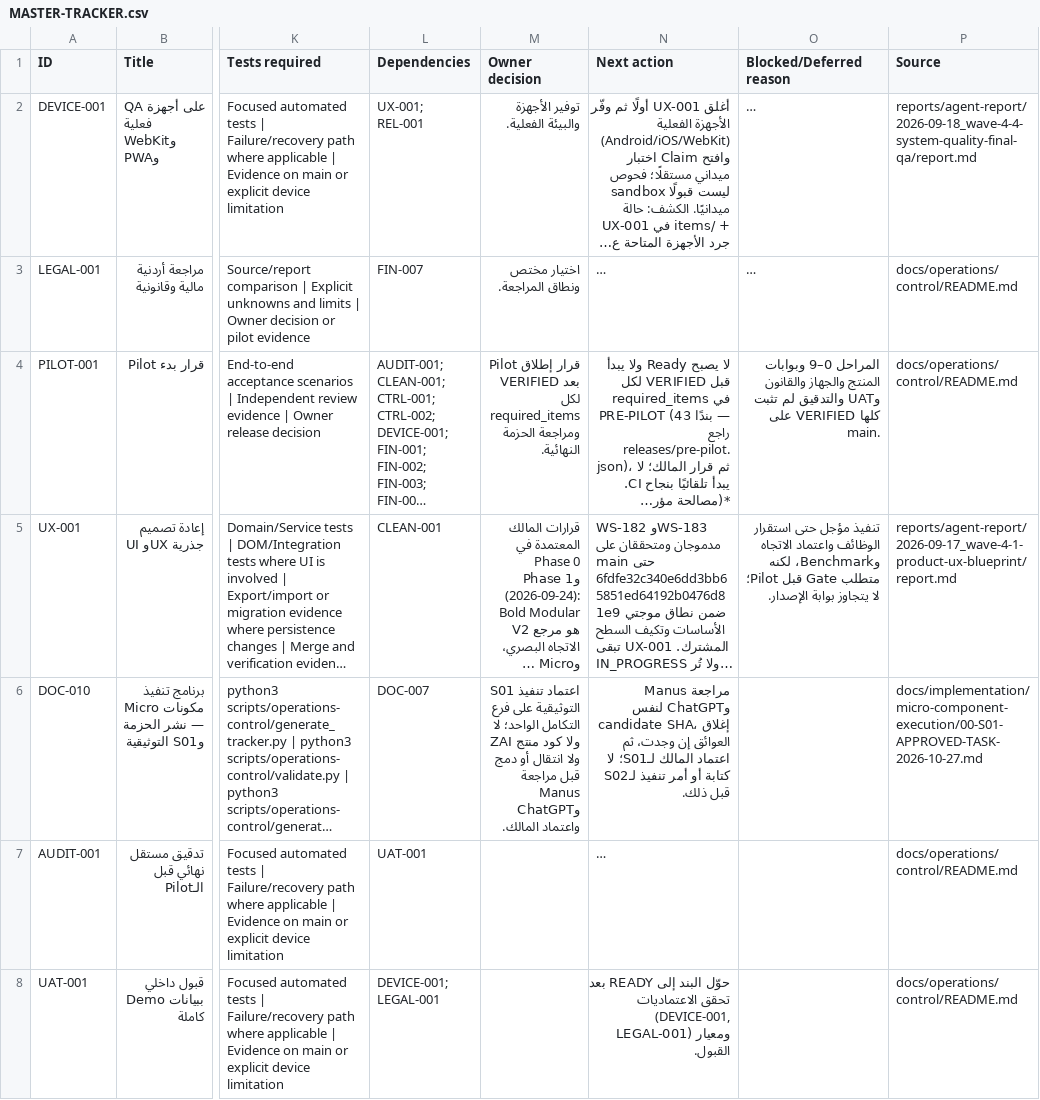
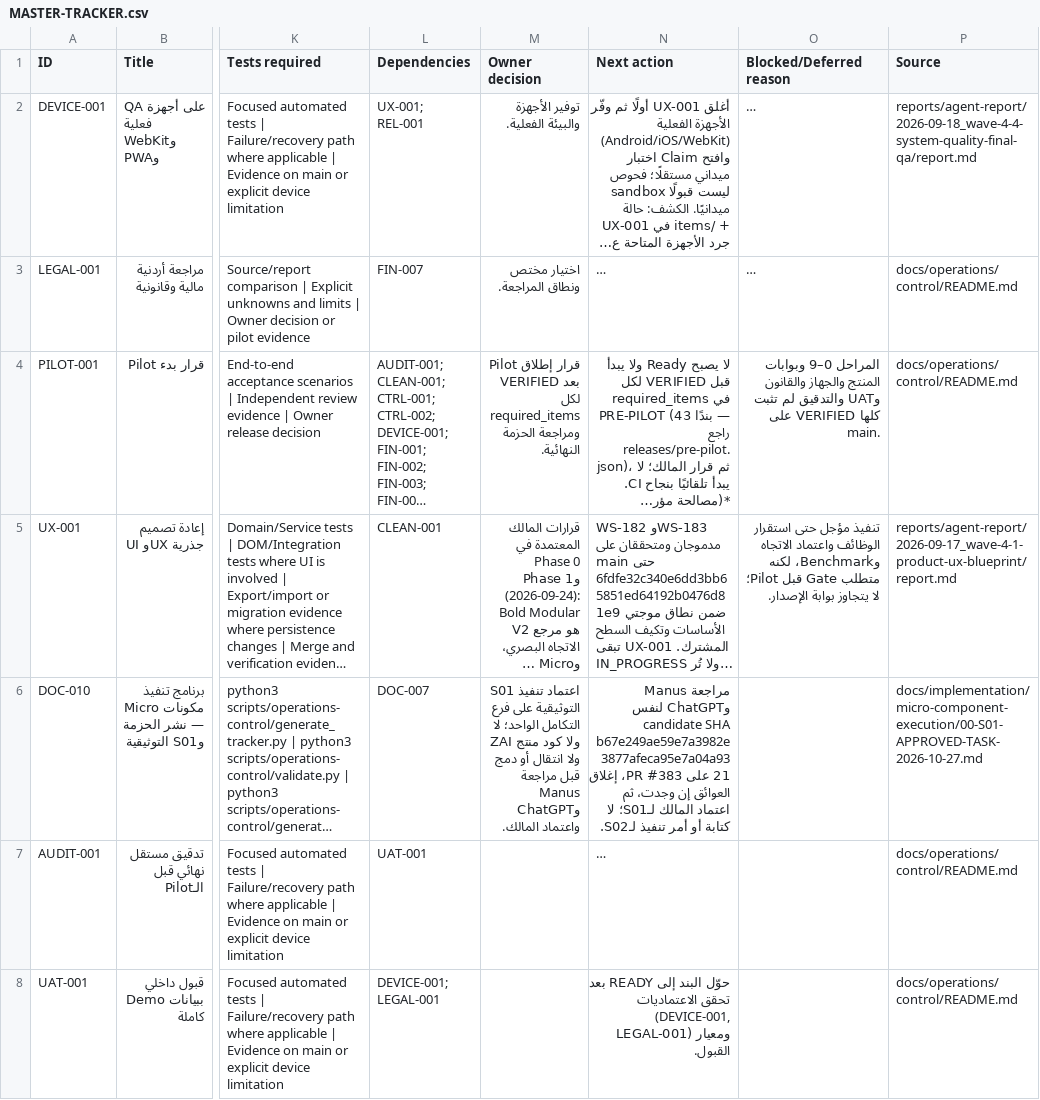
Before and after one commit to Qays7753/Micro, a CSV file: docs/operations/control/generated/MASTER-TRACKER.csv, drawn as a sheet; only a part is shown, gaps mark what is left out; long unchanged cells end in …; the diff names each change by its address in the sheet, - before the commit and + after, or states it on an @@ line.

Commit message:
docs(S01): finalize candidate handoff records
Co-authored-by: Manus <dev-agent@manus.ai>

```diff
--- a/docs/operations/control/generated/MASTER-TRACKER.csv
+++ b/docs/operations/control/generated/MASTER-TRACKER.csv
-N6 (Next action): …لنفس candidate SHA، إغلاق العوائق إن وجدت، ثم اعتماد المالك لـS01؛ لا كتابة أو أمر تنفيذ لـS02 قبل ذلك.
+N6 (Next action): …لنفس candidate SHA b67e249ae59e7a3982e3877afeca95e7a04a9321 على PR #383، إغلاق العوائق إن وجدت، ثم اعتماد المالك لـS01؛ لا كتابة أو أمر تنفيذ لـS02.
```
Also changed, not shown: 10 other files.
